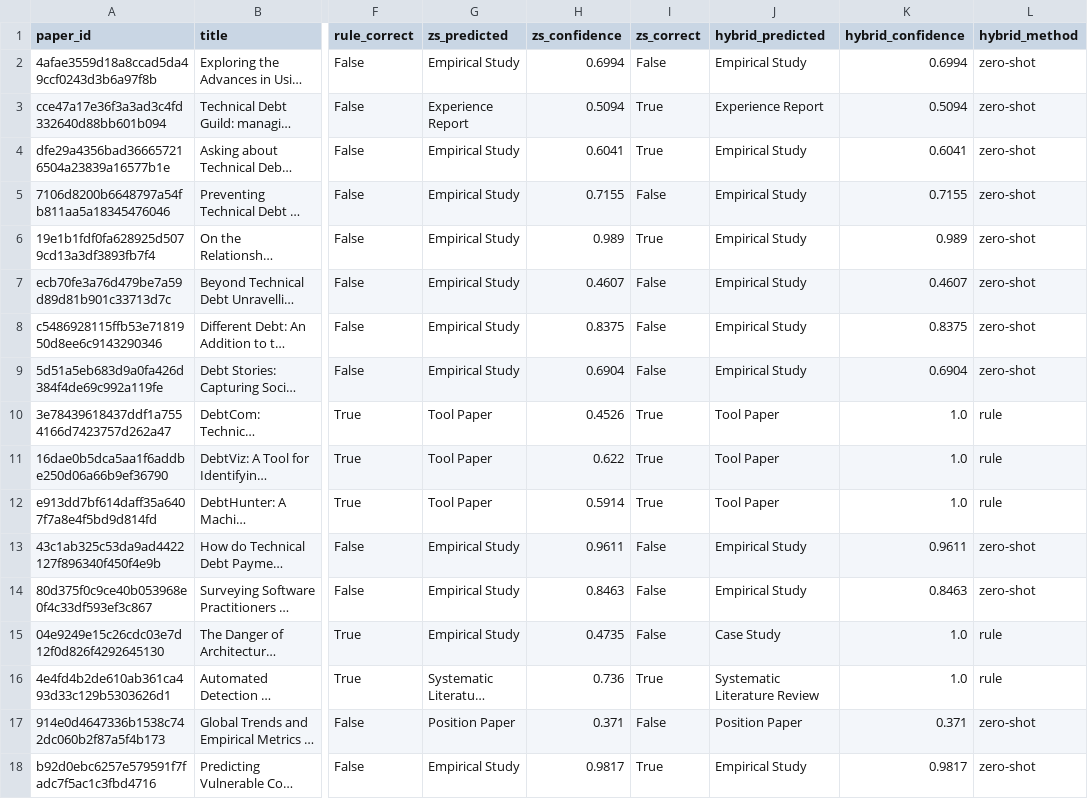
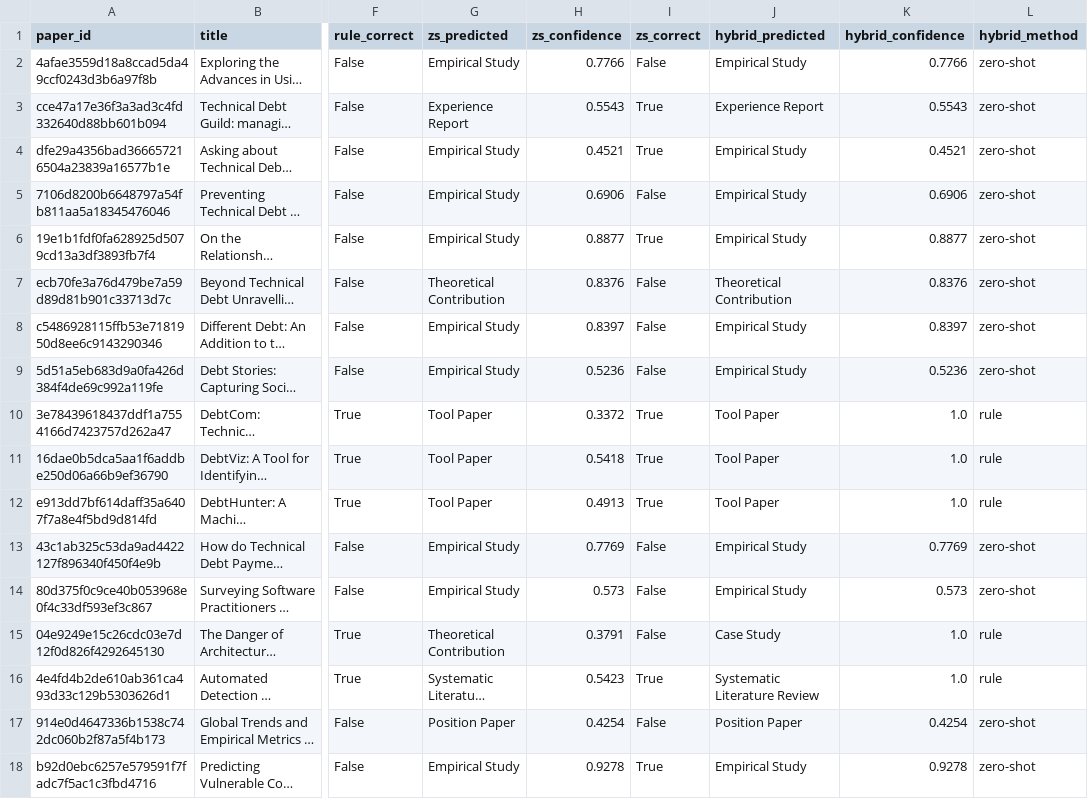
Before and after one commit to allanzhen/se-paper-type-classifier, a CSV file: data/processed/gold_hybrid_eval.csv, drawn as a sheet; only a part is shown, gaps mark what is left out; long unchanged cells end in …; the diff covers the shown part only; the diff names each change by its address in the sheet, - before the commit and + after, or states it on an @@ line.

```diff
--- a/data/processed/gold_hybrid_eval.csv
+++ b/data/processed/gold_hybrid_eval.csv
-H2 (zs_confidence): 0.6994
+H2 (zs_confidence): 0.7766
-K2 (hybrid_confidence): 0.6994
+K2 (hybrid_confidence): 0.7766
-H3 (zs_confidence): 0.5094
+H3 (zs_confidence): 0.5543
-K3 (hybrid_confidence): 0.5094
+K3 (hybrid_confidence): 0.5543
-H4 (zs_confidence): 0.6041
+H4 (zs_confidence): 0.4521
-K4 (hybrid_confidence): 0.6041
+K4 (hybrid_confidence): 0.4521
-H5 (zs_confidence): 0.7155
+H5 (zs_confidence): 0.6906
-K5 (hybrid_confidence): 0.7155
+K5 (hybrid_confidence): 0.6906
-H6 (zs_confidence): 0.989
+H6 (zs_confidence): 0.8877
-K6 (hybrid_confidence): 0.989
+K6 (hybrid_confidence): 0.8877
-G7 (zs_predicted): Empirical Study
+G7 (zs_predicted): Theoretical Contribution
-H7 (zs_confidence): 0.4607
+H7 (zs_confidence): 0.8376
-J7 (hybrid_predicted): Empirical Study
+J7 (hybrid_predicted): Theoretical Contribution
-K7 (hybrid_confidence): 0.4607
+K7 (hybrid_confidence): 0.8376
-H8 (zs_confidence): 0.8375
+H8 (zs_confidence): 0.8397
-K8 (hybrid_confidence): 0.8375
+K8 (hybrid_confidence): 0.8397
-H9 (zs_confidence): 0.6904
+H9 (zs_confidence): 0.5236
-K9 (hybrid_confidence): 0.6904
+K9 (hybrid_confidence): 0.5236
-H10 (zs_confidence): 0.4526
+H10 (zs_confidence): 0.3372
-H11 (zs_confidence): 0.622
+H11 (zs_confidence): 0.5418
-H12 (zs_confidence): 0.5914
+H12 (zs_confidence): 0.4913
-H13 (zs_confidence): 0.9611
+H13 (zs_confidence): 0.7769
-K13 (hybrid_confidence): 0.9611
+K13 (hybrid_confidence): 0.7769
-H14 (zs_confidence): 0.8463
+H14 (zs_confidence): 0.573
-K14 (hybrid_confidence): 0.8463
+K14 (hybrid_confidence): 0.573
-G15 (zs_predicted): Empirical Study
+G15 (zs_predicted): Theoretical Contribution
-H15 (zs_confidence): 0.4735
+H15 (zs_confidence): 0.3791
-H16 (zs_confidence): 0.736
+H16 (zs_confidence): 0.5423
-H17 (zs_confidence): 0.371
+H17 (zs_confidence): 0.4254
-K17 (hybrid_confidence): 0.371
+K17 (hybrid_confidence): 0.4254
-H18 (zs_confidence): 0.9817
+H18 (zs_confidence): 0.9278
-K18 (hybrid_confidence): 0.9817
+K18 (hybrid_confidence): 0.9278
```
Also changed, not shown: 154 edited cells elsewhere in this file, data/processed/corpus_labeled_zs.csv, 1 other file.
